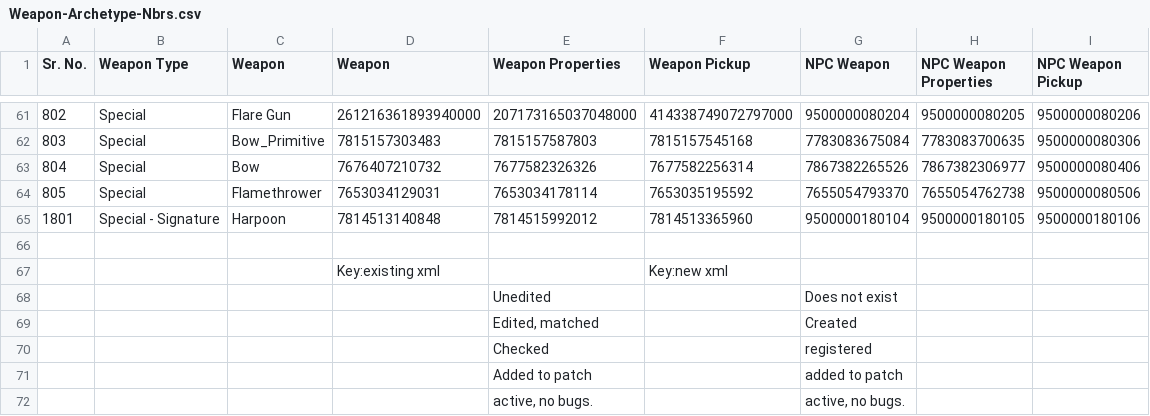
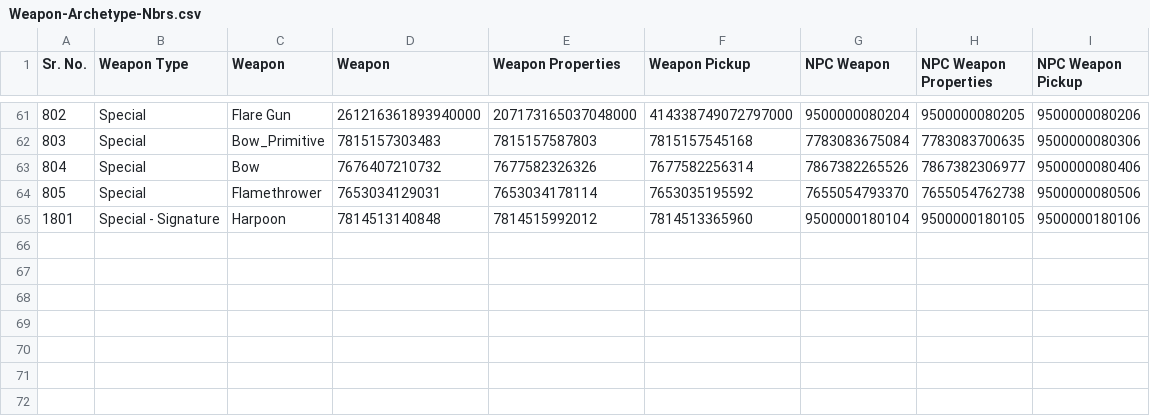
Before and after one commit to LinkHero95/FC4-Weapon-Archetypes, a CSV file: docs/Weapon-Archetype-Nbrs.csv, drawn as a sheet; only a part is shown, gaps mark what is left out; the diff names each change by its address in the sheet, - before the commit and + after, or states it on an @@ line.

Commit message:
Updated Readme to change status of weapons

```diff
--- a/docs/Weapon-Archetype-Nbrs.csv
+++ b/docs/Weapon-Archetype-Nbrs.csv
-row 66: (empty)
-row 67:  |  |  | Key:existing xml |  | Key:new xml
-row 68:  |  |  |  | Unedited |  | Does not exist
-row 69:  |  |  |  | Edited, matched |  | Created
-row 70:  |  |  |  | Checked |  | registered
-row 71:  |  |  |  | Added to patch |  | added to patch
-row 72:  |  |  |  | active, no bugs. |  | active, no bugs.
```
Also changed, not shown: 1 other file.
